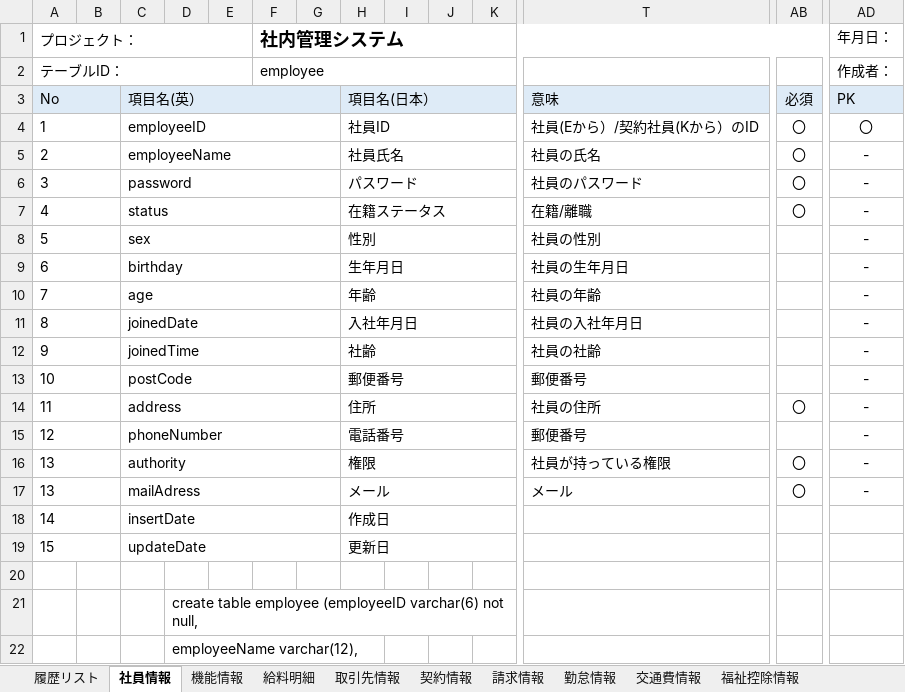
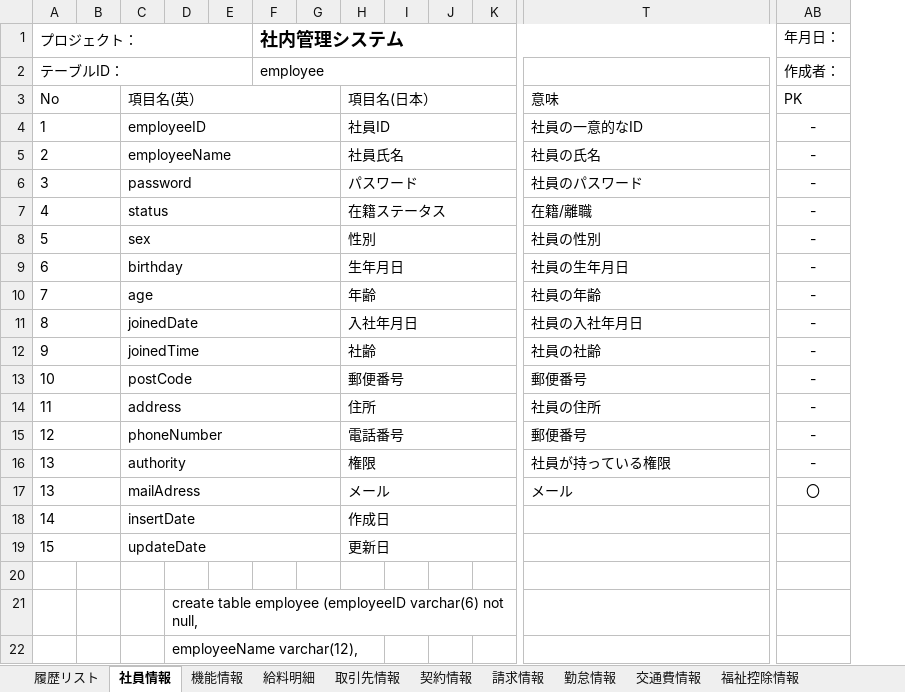
Before and after one commit to softtechSoft/office, an Excel workbook: DOC/DB編/社内管理_DB編.xlsx, sheet 社員情報, drawn as a sheet; only a part is shown, gaps mark what is left out; values as stored, in another font and other column widths than the file's, no borders; removed rows and columns are numbered as before the commit, all else as after; the diff covers the shown part only; the diff names each change by its address in the sheet, - before the commit and + after, or states it on an @@ line.

```diff
--- a/DOC/DB編/社内管理_DB編.xlsx (sheet 社員情報)
+++ b/DOC/DB編/社内管理_DB編.xlsx (sheet 社員情報)
-column AB, rows 3-17: 必須 | 〇 | 〇 | 〇 | 〇 |  |  |  |  |  |  | 〇 |  | 〇 | 〇
-A3:T3 fill: #DEEBF7
+A3:T3 fill: none
-AB3 fill: #DEEBF7
+AB3 fill: none
-T4: 社員(Eから）/契約社員(Kから）のID
+T4: 社員の一意的なID
-AB4 (作成者：): 〇
+AB4 (作成者：): -
-AB17 (作成者：): -
+AB17 (作成者：): 〇
```
Also changed, not shown: 1 removed column and cell formats elsewhere in this sheet, sheet 勤怠情報, sheet 契約情報, sheet 請求情報, sheet 取引先情報, sheet 機能情報, sheet 交通費情報, 2 more sheets.
